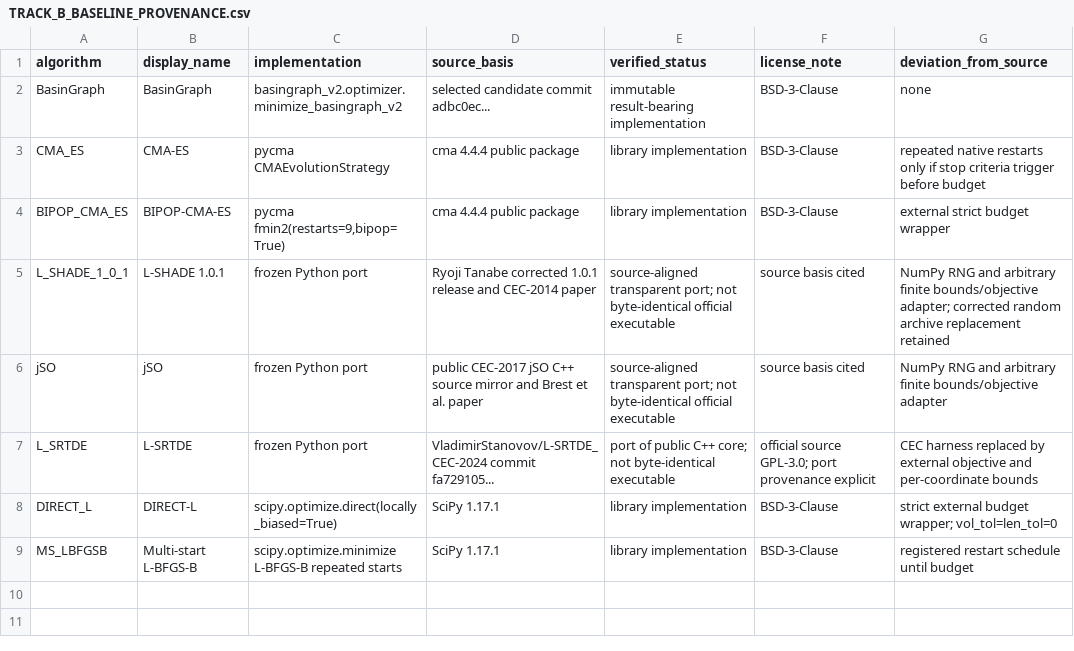
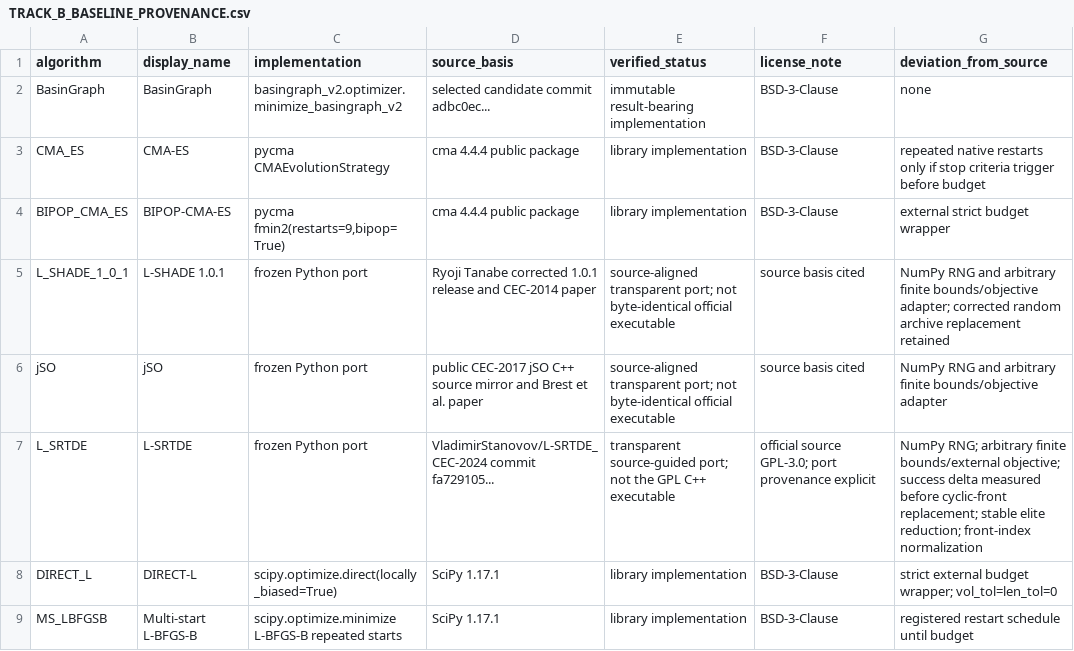
Before and after one commit to xwxkj/BasinGraph, a CSV file: protocols/evidence_extension_v1/track_b/TRACK_B_BASELINE_PROVENANCE.csv, drawn as a sheet.

```diff
--- a/protocols/evidence_extension_v1/track_b/TRACK_B_BASELINE_PROVENANCE.csv
+++ b/protocols/evidence_extension_v1/track_b/TRACK_B_BASELINE_PROVENANCE.csv
@@ -6,3 +6,3 @@ L_SHADE_1_0_1,L-SHADE 1.0.1,frozen Python port,Ryoji Tanabe corrected 1.0.1 rele
 jSO,jSO,frozen Python port,public CEC-2017 jSO C++ source mirror and Brest et al. paper,source-aligned transparent port; not byte-identical official executable,source basis cited,NumPy RNG and arbitrary finite bounds/objective adapter
-L_SRTDE,L-SRTDE,frozen Python port,VladimirStanovov/L-SRTDE_CEC-2024 commit fa729105...,port of public C++ core; not byte-identical executable,official source GPL-3.0; port provenance explicit,CEC harness replaced by external objective and per-coordinate bounds
+L_SRTDE,L-SRTDE,frozen Python port,VladimirStanovov/L-SRTDE_CEC-2024 commit fa729105...,transparent source-guided port; not the GPL C++ executable,official source GPL-3.0; port provenance explicit,NumPy RNG; arbitrary finite bounds/external objective; success delta measured before cyclic-front replacement; stable elite reduction; front-index normalization
 DIRECT_L,DIRECT-L,scipy.optimize.direct(locally_biased=True),SciPy 1.17.1,library implementation,BSD-3-Clause,strict external budget wrapper; vol_tol=len_tol=0
```
Also changed, not shown: protocols/evidence_extension_v1/track_b/MANIFEST_SHA256.csv, 6 other files.
